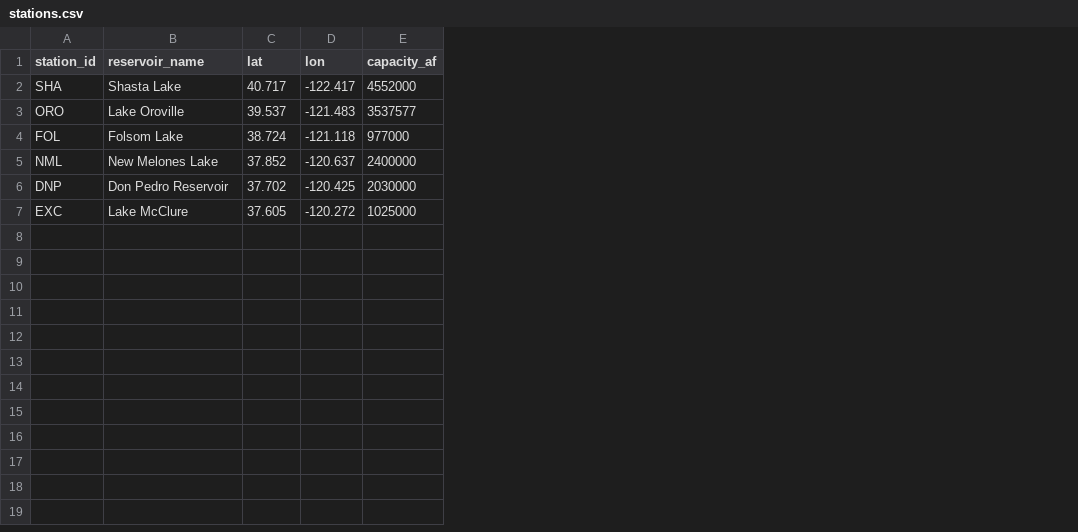
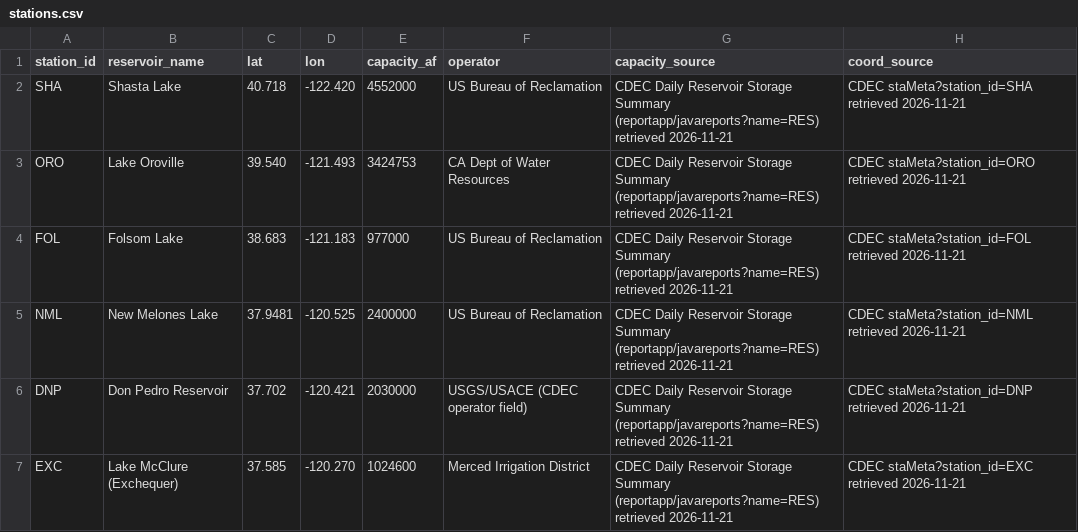
Before and after one commit to haaris-usman-saeed/watershed, a CSV file: stations.csv, drawn as a sheet; the diff names each change by its address in the sheet, - before the commit and + after, or states it on an @@ line.

```diff
--- a/stations.csv
+++ b/stations.csv
+column F (operator), rows 2-7: US Bureau of Reclamation | CA Dept of Water Resources | US Bureau of Reclamation | US Bureau of Reclamation | USGS/USACE (CDEC operator field) | Merced Irrigation District
+column G (capacity_source), rows 2-7: all CDEC Daily Reservoir Storage Summary (reportapp/javareports?name=RES) retrieved 2026-11-21
+column H (coord_source), rows 2-7: CDEC staMeta?station_id=SHA retrieved 2026-11-21 | CDEC staMeta?station_id=ORO retrieved 2026-11-21 | CDEC staMeta?station_id=FOL retrieved 2026-11-21 | CDEC staMeta?station_id=NML retrieved 2026-11-21 | CDEC staMeta?station_id=DNP retrieved 2026-11-21 | CDEC staMeta?station_id=EXC retrieved 2026-11-21
-C2 (lat): 40.717
+C2 (lat): 40.718
-D2 (lon): -122.417
+D2 (lon): -122.420
-C3 (lat): 39.537
+C3 (lat): 39.540
-D3 (lon): -121.483
+D3 (lon): -121.493
-E3 (capacity_af): 3537577
+E3 (capacity_af): 3424753
-C4 (lat): 38.724
+C4 (lat): 38.683
-D4 (lon): -121.118
+D4 (lon): -121.183
-C5 (lat): 37.852
+C5 (lat): 37.9481
-D5 (lon): -120.637
+D5 (lon): -120.525
-D6 (lon): -120.425
+D6 (lon): -120.421
-B7 (reservoir_name): Lake McClure
+B7 (reservoir_name): Lake McClure (Exchequer)
-C7 (lat): 37.605
+C7 (lat): 37.585
-D7 (lon): -120.272
+D7 (lon): -120.270
-E7 (capacity_af): 1025000
+E7 (capacity_af): 1024600
```
Also changed, not shown: 7 other files.
